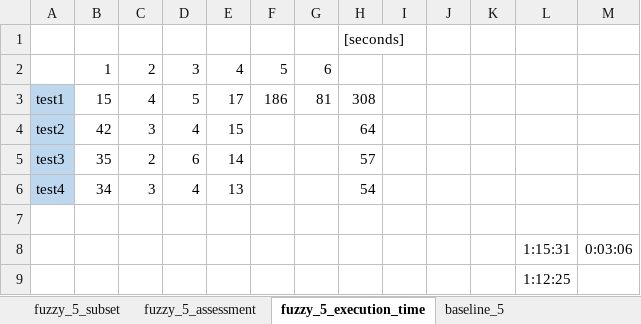
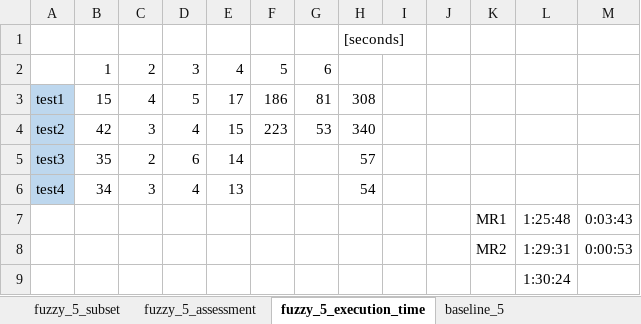
Before and after one commit to HammerProject/HammerDataProject, an Excel workbook: hammer-colombo/wordnet-examples-set/5_result.xlsx, sheet fuzzy_5_execution_time, drawn as a sheet; values as stored, in another font and other column widths than the file's, no borders; removed rows and columns are numbered as before the commit, all else as after; the diff names each change by its address in the sheet, - before the commit and + after, or states it on an @@ line.

```diff
--- a/hammer-colombo/wordnet-examples-set/5_result.xlsx (sheet fuzzy_5_execution_time)
+++ b/hammer-colombo/wordnet-examples-set/5_result.xlsx (sheet fuzzy_5_execution_time)
-F4: (empty)
+F4: 223
-G4: (empty)
+G4: 53
-H4: 64
+H4: 340
-row 7: (empty)
+row 7:  |  |  |  |  |  |  |  |  |  | MR1 | 1:25:48 | 0:03:43
-row 8:  |  |  |  |  |  |  |  |  |  |  | 1:15:31 | 0:03:06
+row 8:  |  |  |  |  |  |  |  |  |  | MR2 | 1:29:31 | 0:00:53
-L9: 1:12:25
+L9: 1:30:24
```
Also changed, not shown: sheet fuzzy_5_assessment, sheet fuzzy_5_subset, hammer-colombo/wordnet-examples-set/test.xlsx.
